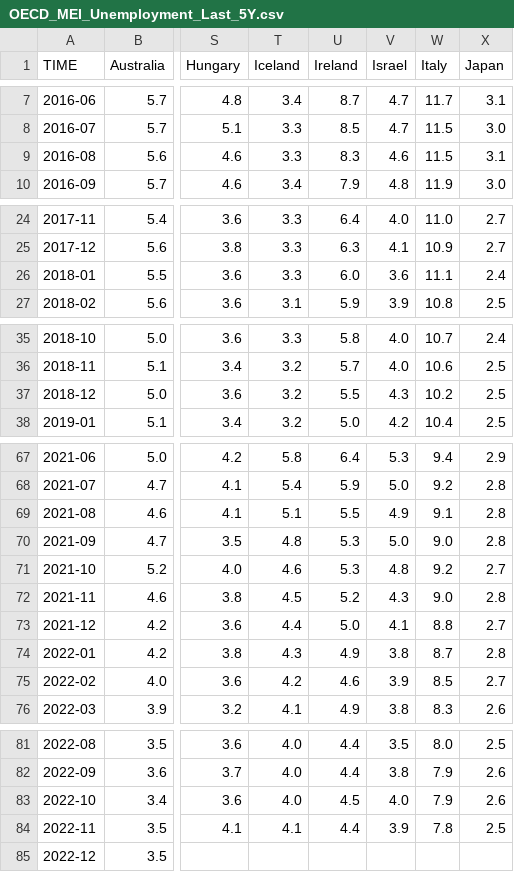
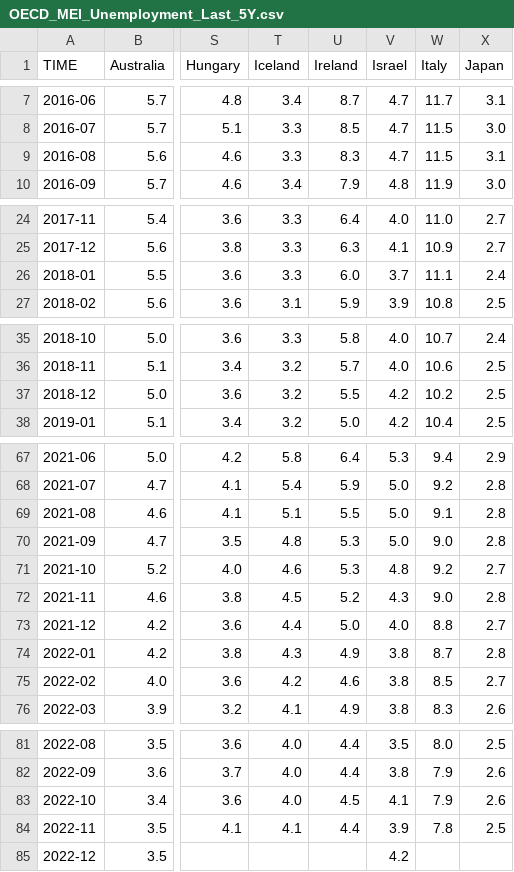
Before and after one commit to Qery-Data/Unemployment-OECD, a CSV file: data/OECD_MEI_Unemployment_Last_5Y.csv, drawn as a sheet; only a part is shown, gaps mark what is left out; the diff covers the shown part only; the diff names each change by its address in the sheet, - before the commit and + after, or states it on an @@ line.

Commit message:
Latest data: Tue Jan 31 12:12:34 UTC 2023

```diff
--- a/data/OECD_MEI_Unemployment_Last_5Y.csv
+++ b/data/OECD_MEI_Unemployment_Last_5Y.csv
-V9 (Israel): 4.6
+V9 (Israel): 4.7
-V26 (Israel): 3.6
+V26 (Israel): 3.7
-V37 (Israel): 4.3
+V37 (Israel): 4.2
-V69 (Israel): 4.9
+V69 (Israel): 5.0
-V73 (Israel): 4.1
+V73 (Israel): 4.0
-V75 (Israel): 3.9
+V75 (Israel): 3.8
-V83 (Israel): 4.0
+V83 (Israel): 4.1
-V85 (Israel): (empty)
+V85 (Israel): 4.2
```
Also changed, not shown: 1 edited cell elsewhere in this file.
